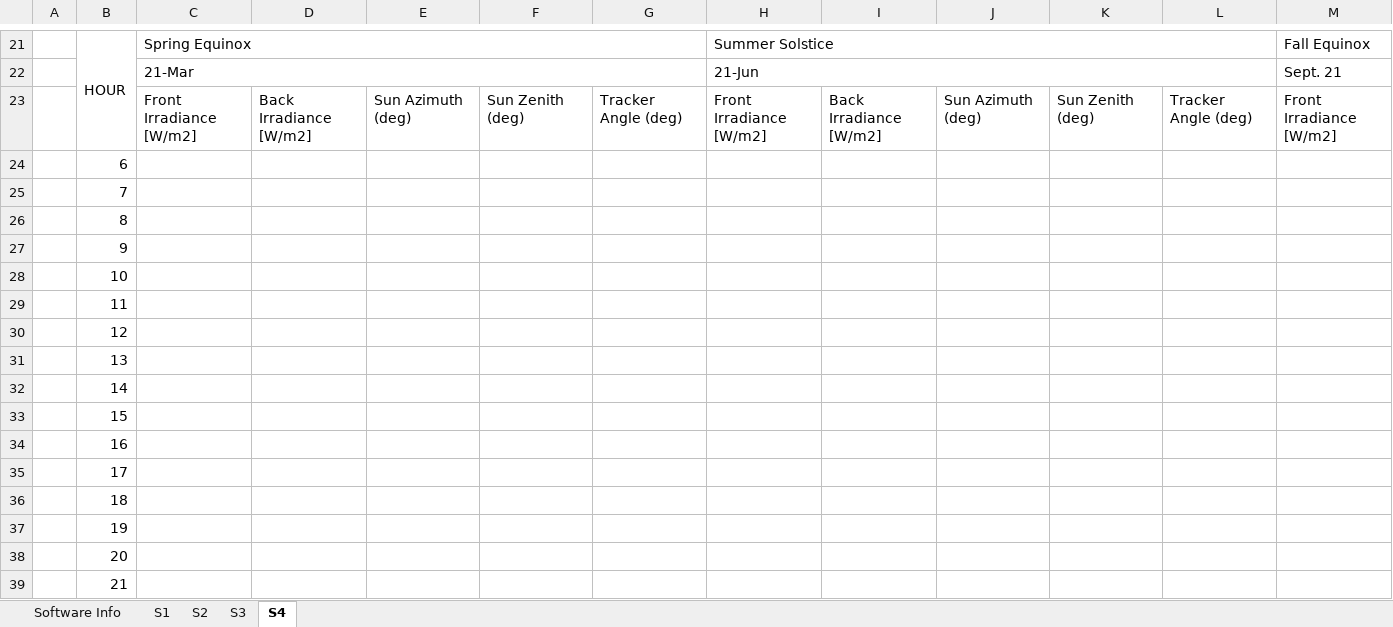
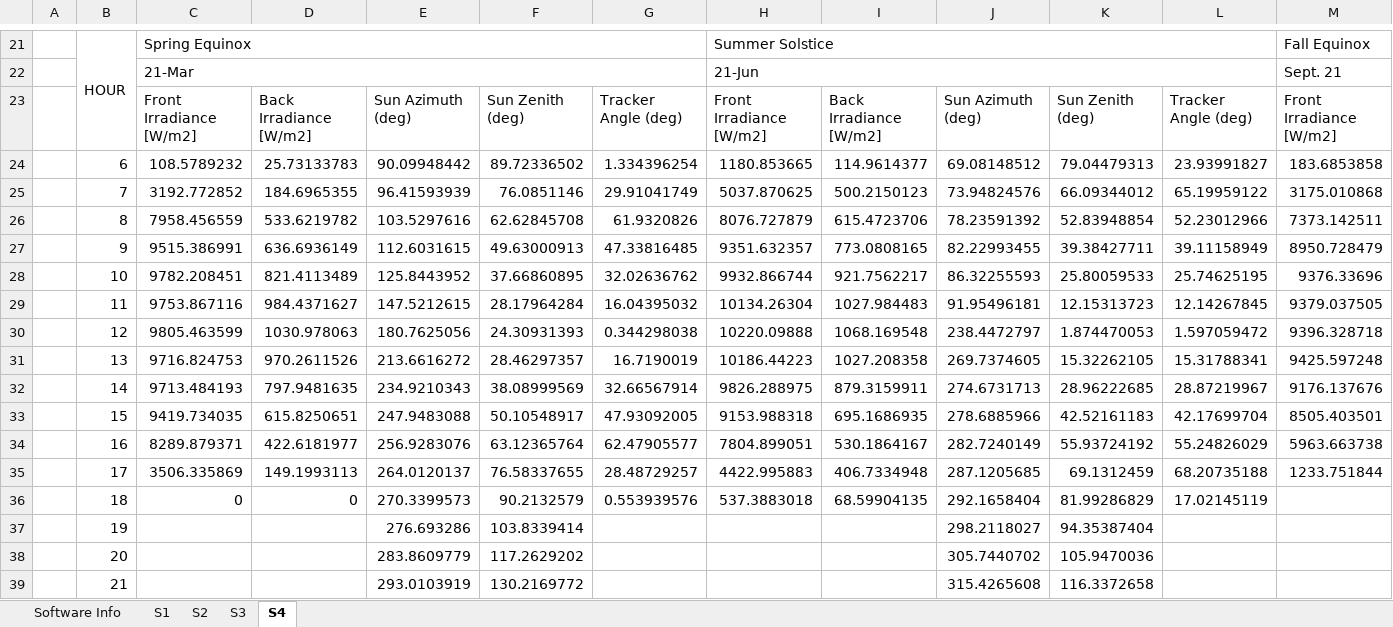
Before and after one commit to anomam/pvfactors_iea_pvps_study, an Excel workbook: results/Results_pvfactors.xlsx, sheet S4, drawn as a sheet; only a part is shown, gaps mark what is left out; values as stored, in another font and other column widths than the file's, no cell formats; charts and pictures not drawn; removed rows and columns are numbered as before the commit, all else as after; rows hold the shown columns only; the diff covers the shown part only; the diff names each change by its address in the sheet, - before the commit and + after, or states it on an @@ line.

```diff
--- a/results/Results_pvfactors.xlsx (sheet S4)
+++ b/results/Results_pvfactors.xlsx (sheet S4)
-row 24:  | 6
-row 25:  | 7
-row 26:  | 8
-row 27:  | 9
-row 28:  | 10
-row 29:  | 11
-row 30:  | 12
-row 31:  | 13
-row 32:  | 14
-row 33:  | 15
-row 34:  | 16
-row 35:  | 17
-row 36:  | 18
-row 37:  | 19
-row 38:  | 20
-row 39:  | 21
+row 24:  | 6 | 108.5789232 | 25.73133783 | 90.09948442 | 89.72336502 | 1.334396254 | 1180.853665 | 114.9614377 | 69.08148512 | 79.04479313 | 23.93991827 | 183.6853858
+row 25:  | 7 | 3192.772852 | 184.6965355 | 96.41593939 | 76.0851146 | 29.91041749 | 5037.870625 | 500.2150123 | 73.94824576 | 66.09344012 | 65.19959122 | 3175.010868
+row 26:  | 8 | 7958.456559 | 533.6219782 | 103.5297616 | 62.62845708 | 61.9320826 | 8076.727879 | 615.4723706 | 78.23591392 | 52.83948854 | 52.23012966 | 7373.142511
+row 27:  | 9 | 9515.386991 | 636.6936149 | 112.6031615 | 49.63000913 | 47.33816485 | 9351.632357 | 773.0808165 | 82.22993455 | 39.38427711 | 39.11158949 | 8950.728479
+row 28:  | 10 | 9782.208451 | 821.4113489 | 125.8443952 | 37.66860895 | 32.02636762 | 9932.866744 | 921.7562217 | 86.32255593 | 25.80059533 | 25.74625195 | 9376.33696
+row 29:  | 11 | 9753.867116 | 984.4371627 | 147.5212615 | 28.17964284 | 16.04395032 | 10134.26304 | 1027.984483 | 91.95496181 | 12.15313723 | 12.14267845 | 9379.037505
+row 30:  | 12 | 9805.463599 | 1030.978063 | 180.7625056 | 24.30931393 | 0.344298038 | 10220.09888 | 1068.169548 | 238.4472797 | 1.874470053 | 1.597059472 | 9396.328718
+row 31:  | 13 | 9716.824753 | 970.2611526 | 213.6616272 | 28.46297357 | 16.7190019 | 10186.44223 | 1027.208358 | 269.7374605 | 15.32262105 | 15.31788341 | 9425.597248
+row 32:  | 14 | 9713.484193 | 797.9481635 | 234.9210343 | 38.08999569 | 32.66567914 | 9826.288975 | 879.3159911 | 274.6731713 | 28.96222685 | 28.87219967 | 9176.137676
+row 33:  | 15 | 9419.734035 | 615.8250651 | 247.9483088 | 50.10548917 | 47.93092005 | 9153.988318 | 695.1686935 | 278.6885966 | 42.52161183 | 42.17699704 | 8505.403501
+row 34:  | 16 | 8289.879371 | 422.6181977 | 256.9283076 | 63.12365764 | 62.47905577 | 7804.899051 | 530.1864167 | 282.7240149 | 55.93724192 | 55.24826029 | 5963.663738
+row 35:  | 17 | 3506.335869 | 149.1993113 | 264.0120137 | 76.58337655 | 28.48729257 | 4422.995883 | 406.7334948 | 287.1205685 | 69.1312459 | 68.20735188 | 1233.751844
+row 36:  | 18 | 0 | 0 | 270.3399573 | 90.2132579 | 0.553939576 | 537.3883018 | 68.59904135 | 292.1658404 | 81.99286829 | 17.02145119
+row 37:  | 19 |  |  | 276.693286 | 103.8339414 |  |  |  | 298.2118027 | 94.35387404
+row 38:  | 20 |  |  | 283.8609779 | 117.2629202 |  |  |  | 305.7440702 | 105.9470036
+row 39:  | 21 |  |  | 293.0103919 | 130.2169772 |  |  |  | 315.4265608 | 116.3372658
```
Also changed, not shown: 3 added rows and 3 removed rows elsewhere in this sheet, sheet S1, sheet S3, sheet S2, cell formats, charts or pictures, 4 other files.
